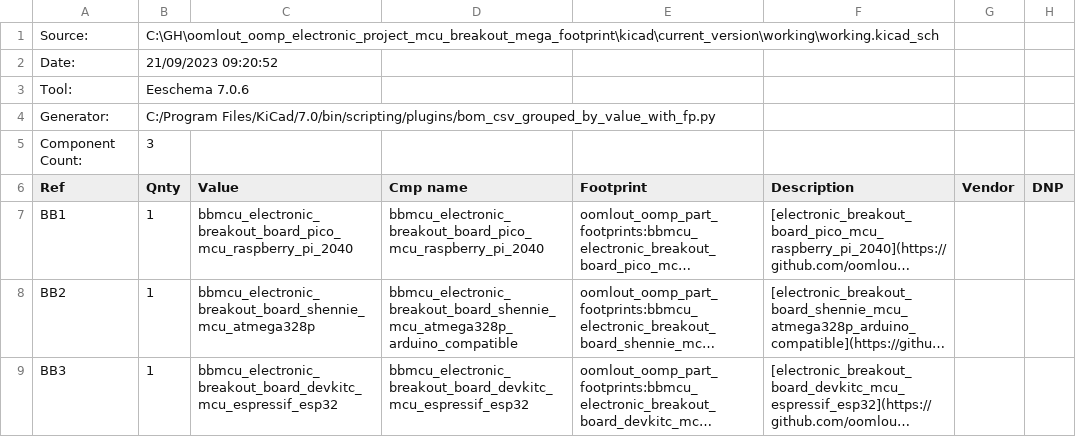
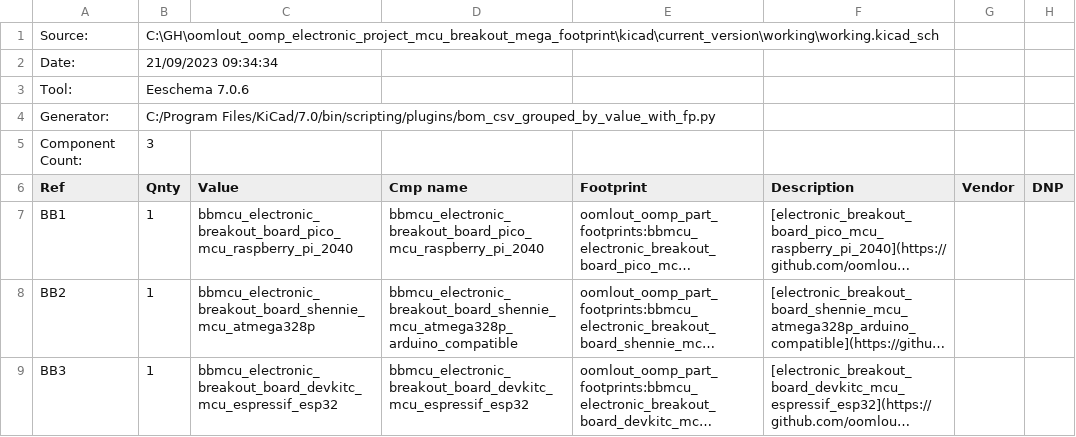
Before and after one commit to oomlout/oomlout_oomp_electronic_project_mcu_breakout_mega_footprint, a CSV file: kicad/current_version/working/working_bom_schematic.csv, drawn as a sheet; long unchanged cells end in ….

```diff
--- a/kicad/current_version/working/working_bom_schematic.csv
+++ b/kicad/current_version/working/working_bom_schematic.csv
@@ -1,3 +1,3 @@
 "Source:","C:\GH\oomlout_oomp_electronic_project_mcu_breakout_mega_footprint\kicad\current_version\working\working.kicad_sch"
-"Date:","21/09/2023 09:20:52"
+"Date:","21/09/2023 09:34:34"
 "Tool:","Eeschema 7.0.6"
```
Also changed, not shown: 14 other files.
